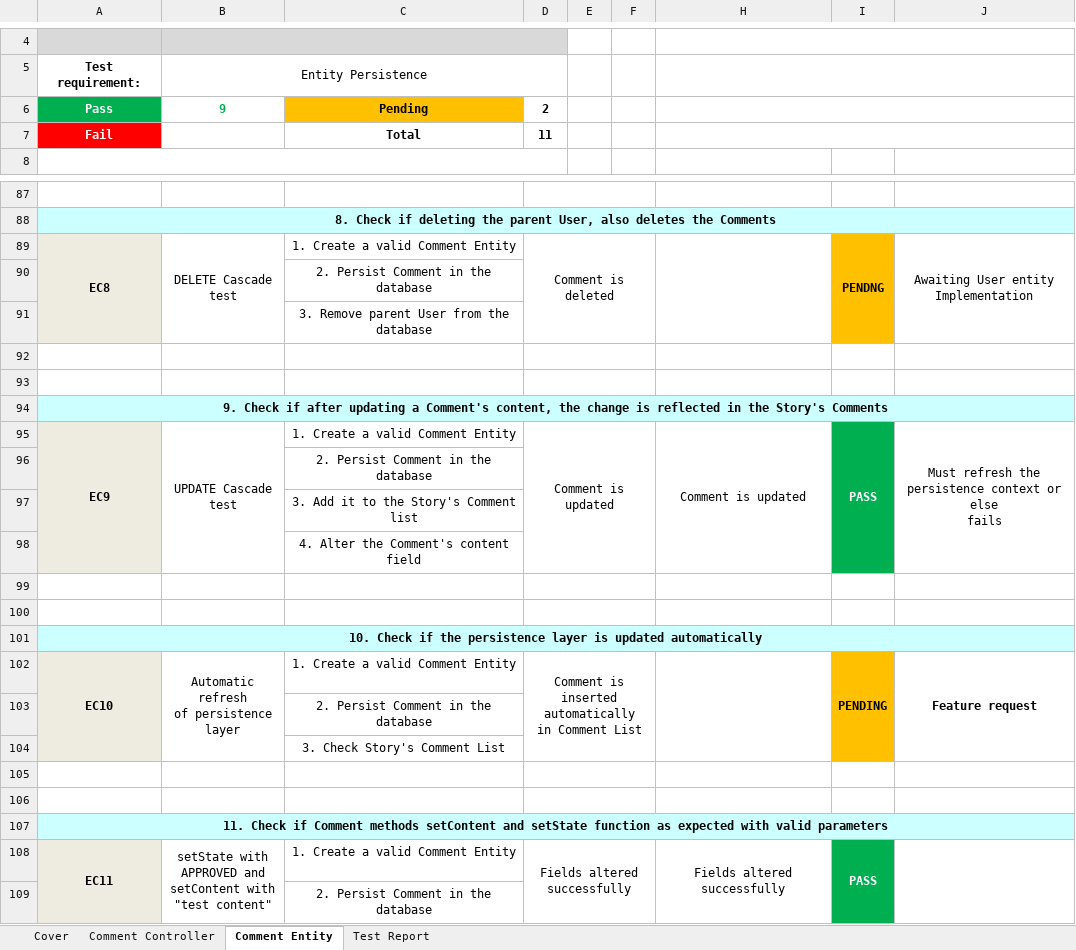
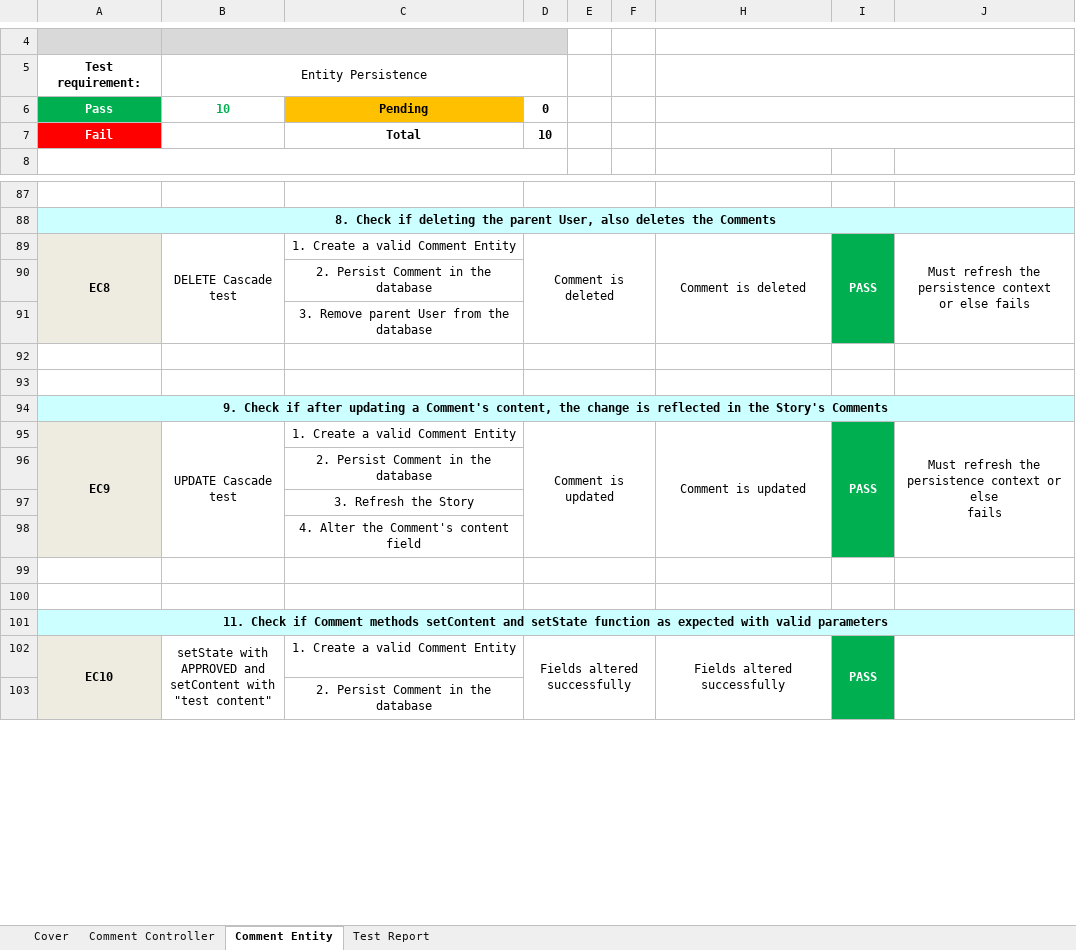
Before and after one commit to ttomtsis/newspaper-app, an Excel workbook: Test Documentation.xlsx, sheet Comment Entity, drawn as a sheet; only a part is shown, gaps mark what is left out; values as stored, in another font and other column widths than the file's, no borders; removed rows and columns are numbered as before the commit, all else as after; ↵ is a line break in a cell; the diff names each change by its address in the sheet, - before the commit and + after, or states it on an @@ line.

Commit message:
Removed Test Case EC11, updated the rest of the Comment Entity test cases

```diff
--- a/Test Documentation.xlsx (sheet Comment Entity)
+++ b/Test Documentation.xlsx (sheet Comment Entity)
-B6: 9
+B6: 10
-D6: 2
+D6: 0
-D7: 11
+D7: 10
-H89: (empty)
+H89: Comment is deleted
-I89: PENDNG
+I89: PASS
-I89:I91 fill: #FFC000
+I89:I91 fill: #00B050
-I89 text colour: black
+I89 text colour: #FFFFFF
-J89: Awaiting User entity ↵ Implementation
+J89: Must refresh the ↵ persistence context ↵ or else fails
-C97: 3. Add it to the Story's Comment list
+C97: 3. Refresh the Story
-row 101: 10. Check if the persistence layer is updated automatically
-row 102: EC10 | Automatic refresh ↵ of persistence ↵ layer | 1. Create a valid Comment Entity | Comment is inserted automatically ↵ in Comment List |  |  |  | PENDING | Feature request
-row 103:  |  | 2. Persist Comment in the database
-row 104:  |  | 3. Check Story's Comment List
-row 105: (empty)
-row 106: (empty)
-A102: EC11
+A102: EC10
```
Also changed, not shown: sheet Cover.
